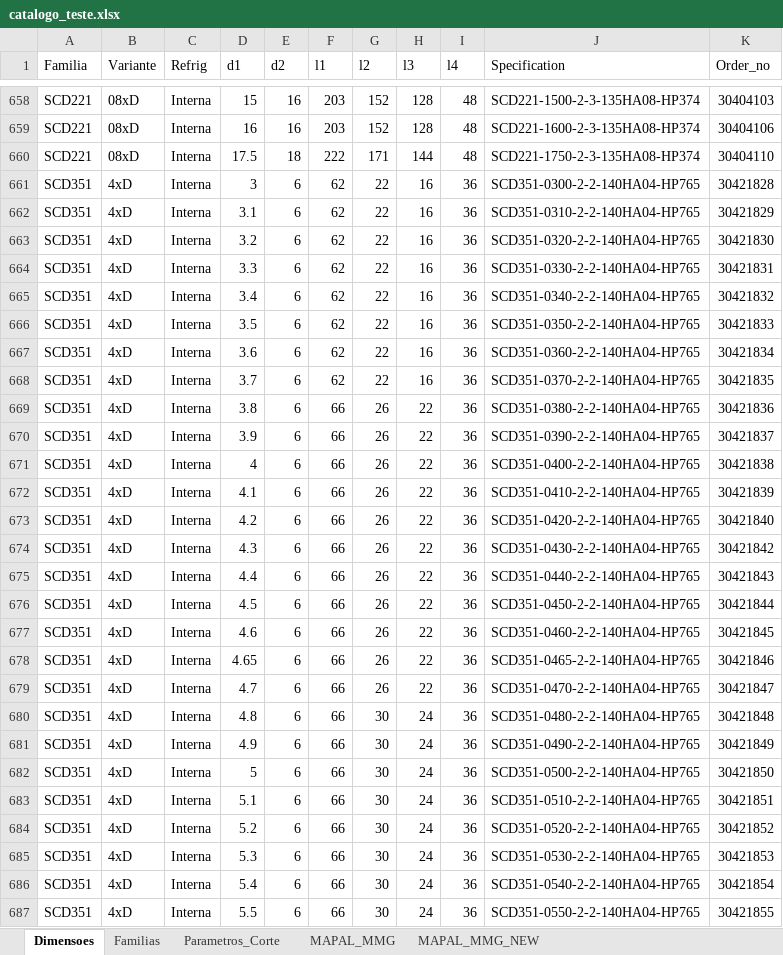
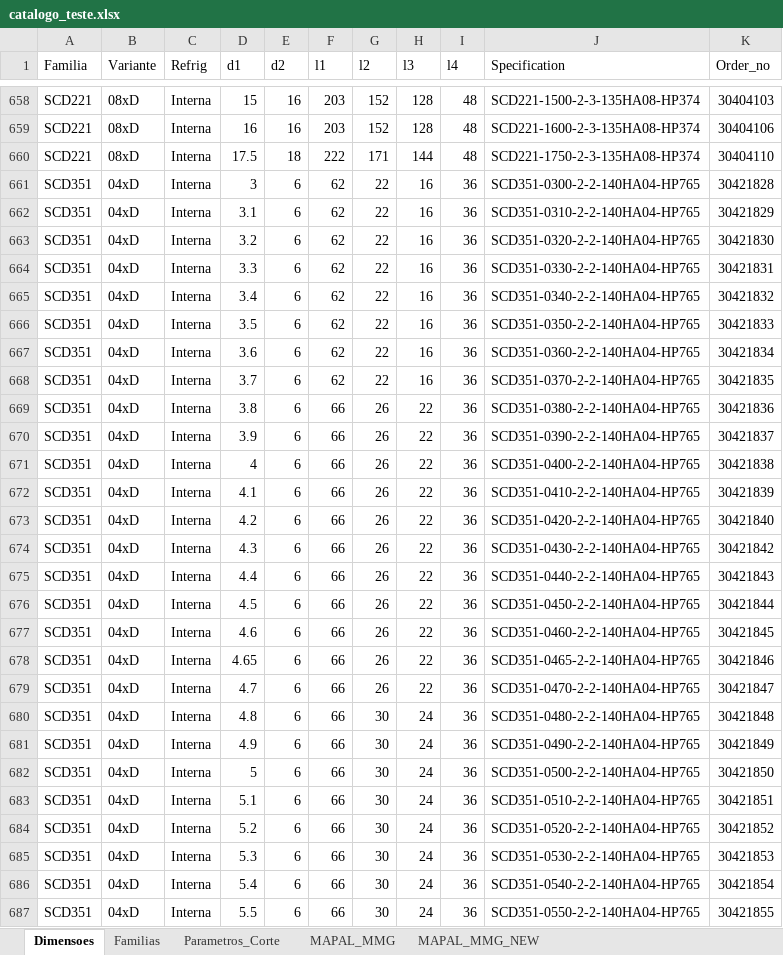
Before and after one commit to bpinto86/Calculadora_Mapal_Tritan_e_Speed_Steel, an Excel workbook: catalogo_teste.xlsx, sheet Dimensoes, drawn as a sheet; only a part is shown, gaps mark what is left out; values as stored, in another font and other column widths than the file's, no borders; the diff covers the shown part only; the diff names each change by its address in the sheet, - before the commit and + after, or states it on an @@ line.

```diff
--- a/catalogo_teste.xlsx (sheet Dimensoes)
+++ b/catalogo_teste.xlsx (sheet Dimensoes)
-B661:B687 (Variante): 4xD
+B661:B687 (Variante): 04xD
```
Also changed, not shown: 438 edited cells elsewhere in this sheet, 1 other file.
